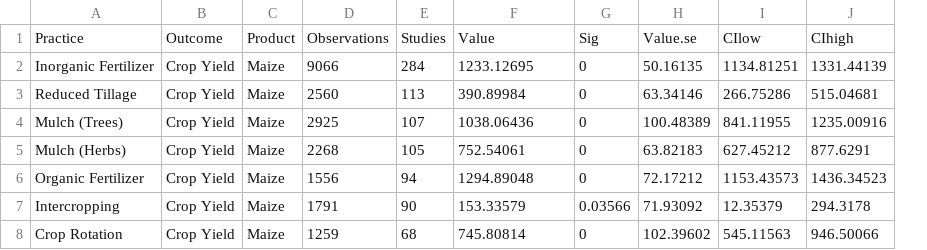
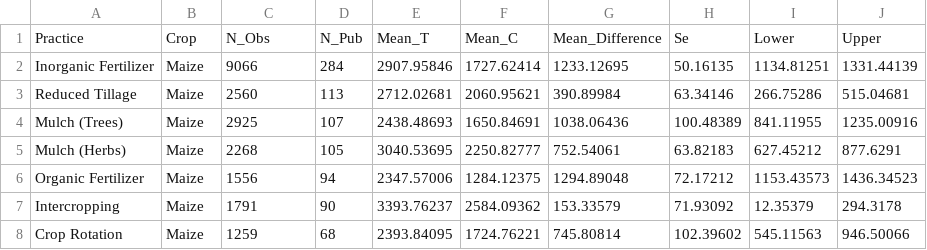
Before and after one commit to AdaptationAtlas/solutions, a CSV file: data/spotlight2/figure_2_data.csv, drawn as a sheet; only a part is shown; removed rows and columns are numbered as before the commit, all else as after; the diff names each change by its address in the sheet, - before the commit and + after, or states it on an @@ line.

```diff
--- a/data/spotlight2/figure_2_data.csv
+++ b/data/spotlight2/figure_2_data.csv
-column B, rows 2-8: all Crop Yield
+column E, rows 2-8: 2907.95846 | 2712.02681 | 2438.48693 | 3040.53695 | 2347.57006 | 3393.76237 | 2393.84095
+column F, rows 2-8: 1727.62414 | 2060.95621 | 1650.84691 | 2250.82777 | 1284.12375 | 2584.09362 | 1724.76221
-column G, rows 2-8: 0 | 0 | 0 | 0 | 0 | 0.03566 | 0
-row 1: Practice | Outcome | Product | Observations | Studies | Value | Sig | Value.se | CIlow | CIhigh
+row 1: Practice | Crop | N_Obs | N_Pub | Mean_T | Mean_C | Mean_Difference | Se | Lower | Upper
```
Also changed, not shown: 2 other files.
